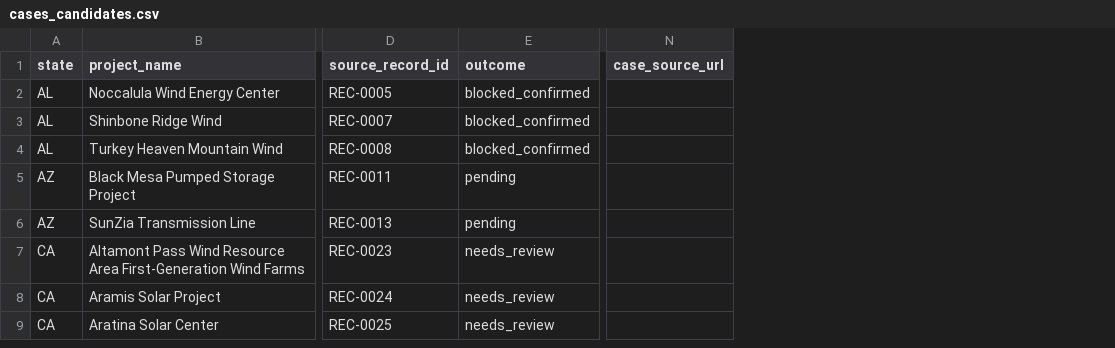
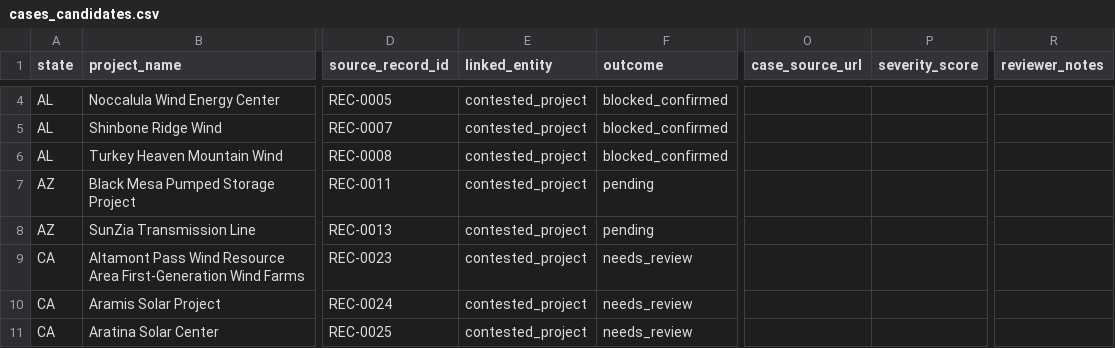
Before and after one commit to pricephillips/renewable-opposition, a CSV file: data/review/cases_candidates.csv, drawn as a sheet; only a part is shown, gaps mark what is left out; addresses are those after the commit; the diff covers the shown part only; the diff names each change by its address in the sheet, - before the commit and + after, or states it on an @@ line.

```diff
--- a/data/review/cases_candidates.csv
+++ b/data/review/cases_candidates.csv
+column E (linked_entity), rows 4-11: all contested_project
+column P (severity_score), empty
+column R (reviewer_notes), empty
```
Also changed, not shown: 6 added rows elsewhere in this file, 32 other files.
